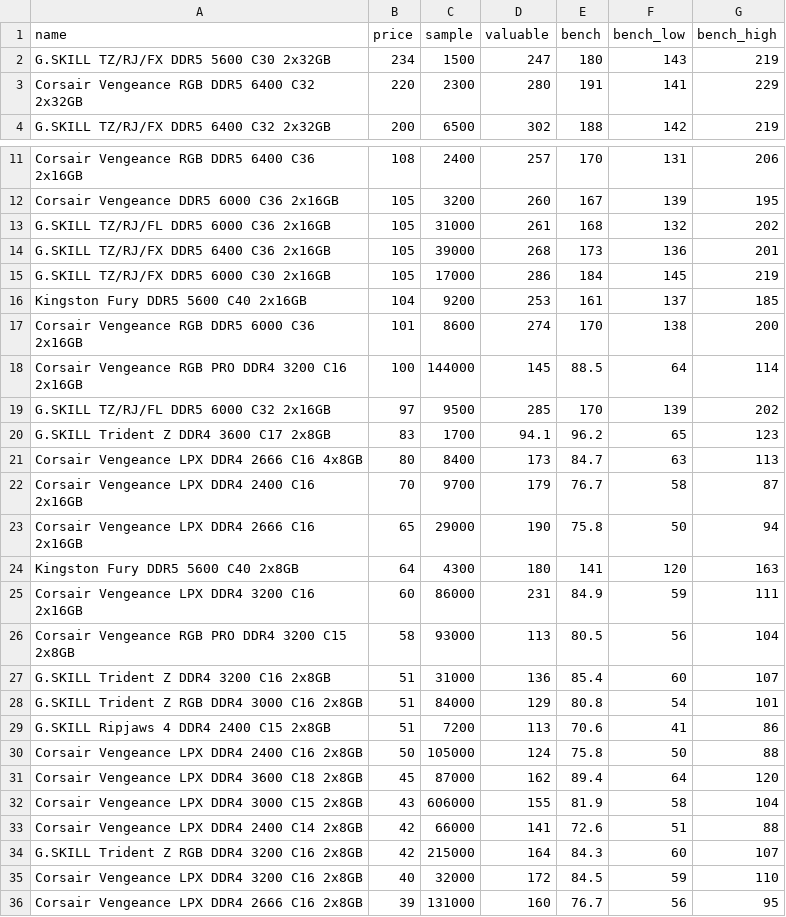
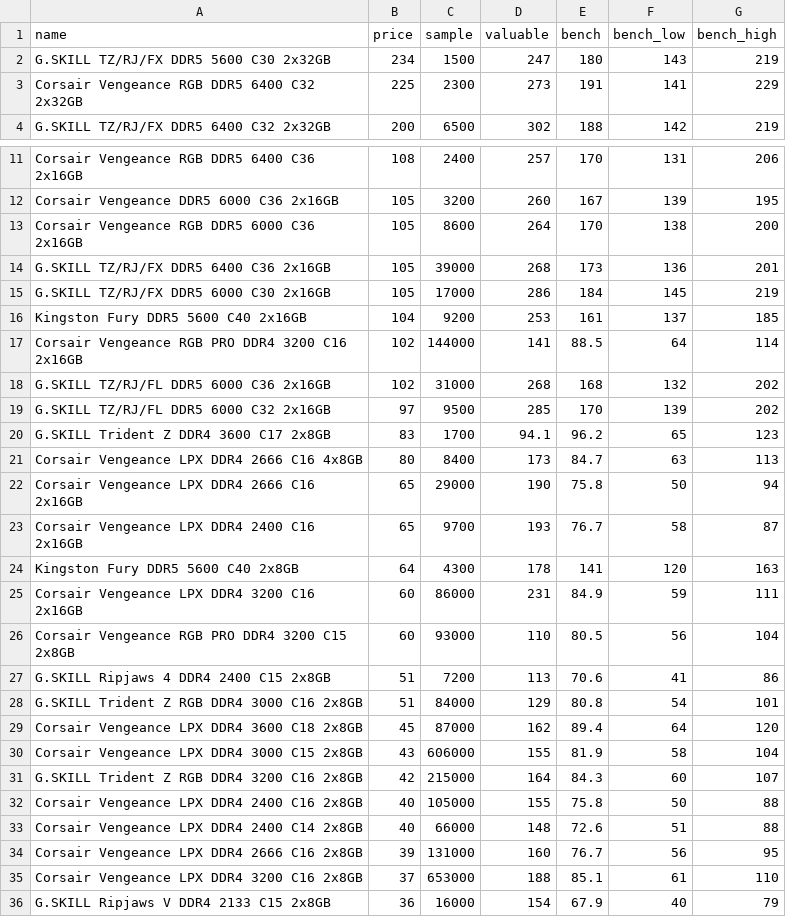
Before and after one commit to ShaokangJiang/CSE-203B-crapping, a CSV file: data/ram.csv, drawn as a sheet; only a part is shown, gaps mark what is left out; the shorter side is filled out with more unchanged rows; the diff covers the shown part only.

```diff
--- a/data/ram.csv
+++ b/data/ram.csv
@@ -2,3 +2,3 @@ name,price,sample,valuable,bench,bench_low,bench_high
 G.SKILL TZ/RJ/FX DDR5 5600 C30 2x32GB,234,1500,247,180,143,219
-Corsair Vengeance RGB DDR5 6400 C32 2x32GB,220,2300,280,191,141,229
+Corsair Vengeance RGB DDR5 6400 C32 2x32GB,225,2300,273,191,141,229
 G.SKILL TZ/RJ/FX DDR5 6400 C32 2x32GB,200,6500,302,188,142,219
@@ -12,3 +12,3 @@ Corsair Vengeance RGB DDR5 6400 C36 2x16GB,108,2400,257,170,131,206
 Corsair Vengeance DDR5 6000 C36 2x16GB,105,3200,260,167,139,195
-G.SKILL TZ/RJ/FL DDR5 6000 C36 2x16GB,105,31000,261,168,132,202
+Corsair Vengeance RGB DDR5 6000 C36 2x16GB,105,8600,264,170,138,200
 G.SKILL TZ/RJ/FX DDR5 6400 C36 2x16GB,105,39000,268,173,136,201
@@ -16,4 +16,4 @@ G.SKILL TZ/RJ/FX DDR5 6000 C30 2x16GB,105,17000,286,184,145,219
 Kingston Fury DDR5 5600 C40 2x16GB,104,9200,253,161,137,185
-Corsair Vengeance RGB DDR5 6000 C36 2x16GB,101,8600,274,170,138,200
-Corsair Vengeance RGB PRO DDR4 3200 C16 2x16GB,100,144000,145,88.5,64,114
+Corsair Vengeance RGB PRO DDR4 3200 C16 2x16GB,102,144000,141,88.5,64,114
+G.SKILL TZ/RJ/FL DDR5 6000 C36 2x16GB,102,31000,268,168,132,202
 G.SKILL TZ/RJ/FL DDR5 6000 C32 2x16GB,97,9500,285,170,139,202
@@ -21,16 +21,14 @@ G.SKILL Trident Z DDR4 3600 C17 2x8GB,83,1700,94.1,96.2,65,123
 Corsair Vengeance LPX DDR4 2666 C16 4x8GB,80,8400,173,84.7,63,113
-Corsair Vengeance LPX DDR4 2400 C16 2x16GB,70,9700,179,76.7,58,87
 Corsair Vengeance LPX DDR4 2666 C16 2x16GB,65,29000,190,75.8,50,94
-Kingston Fury DDR5 5600 C40 2x8GB,64,4300,180,141,120,163
+Corsair Vengeance LPX DDR4 2400 C16 2x16GB,65,9700,193,76.7,58,87
+Kingston Fury DDR5 5600 C40 2x8GB,64,4300,178,141,120,163
 Corsair Vengeance LPX DDR4 3200 C16 2x16GB,60,86000,231,84.9,59,111
-Corsair Vengeance RGB PRO DDR4 3200 C15 2x8GB,58,93000,113,80.5,56,104
-G.SKILL Trident Z DDR4 3200 C16 2x8GB,51,31000,136,85.4,60,107
+Corsair Vengeance RGB PRO DDR4 3200 C15 2x8GB,60,93000,110,80.5,56,104
+G.SKILL Ripjaws 4 DDR4 2400 C15 2x8GB,51,7200,113,70.6,41,86
 G.SKILL Trident Z RGB DDR4 3000 C16 2x8GB,51,84000,129,80.8,54,101
-G.SKILL Ripjaws 4 DDR4 2400 C15 2x8GB,51,7200,113,70.6,41,86
-Corsair Vengeance LPX DDR4 2400 C16 2x8GB,50,105000,124,75.8,50,88
 Corsair Vengeance LPX DDR4 3600 C18 2x8GB,45,87000,162,89.4,64,120
 Corsair Vengeance LPX DDR4 3000 C15 2x8GB,43,606000,155,81.9,58,104
-Corsair Vengeance LPX DDR4 2400 C14 2x8GB,42,66000,141,72.6,51,88
 G.SKILL Trident Z RGB DDR4 3200 C16 2x8GB,42,215000,164,84.3,60,107
-Corsair Vengeance LPX DDR4 3200 C16 2x8GB,40,32000,172,84.5,59,110
+Corsair Vengeance LPX DDR4 2400 C16 2x8GB,40,105000,155,75.8,50,88
+Corsair Vengeance LPX DDR4 2400 C14 2x8GB,40,66000,148,72.6,51,88
 Corsair Vengeance LPX DDR4 2666 C16 2x8GB,39,131000,160,76.7,56,95
```
Also changed, not shown: 1 moved row and 2 edited cells elsewhere in this file, data/cpu.csv, data/gpu.csv, 2 other files.
